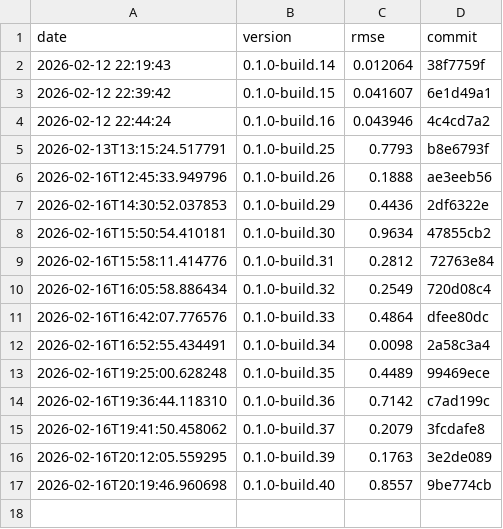
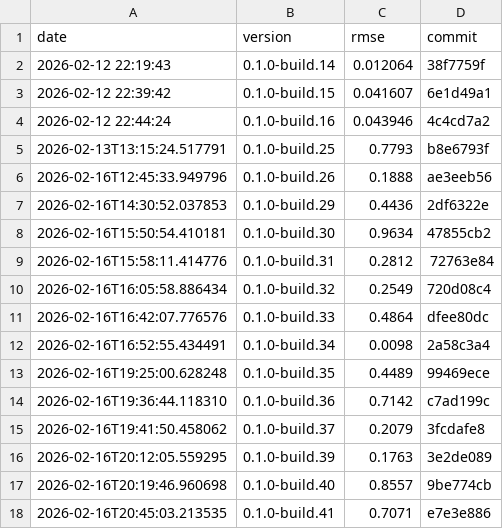
Before and after one commit to timo-eberl/tracy, a CSV file: history.csv, drawn as a sheet.

```diff
--- a/history.csv
+++ b/history.csv
@@ -17 +17,2 @@ date,version,rmse,commit
 2026-02-16T20:19:46.960698,0.1.0-build.40,0.8557,9be774cb
+2026-02-16T20:45:03.213535,0.1.0-build.41,0.7071,e7e3e886
```
Also changed, not shown: 3 other files.
